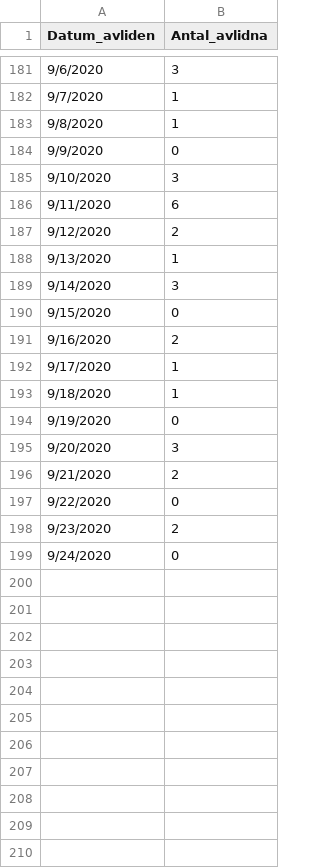
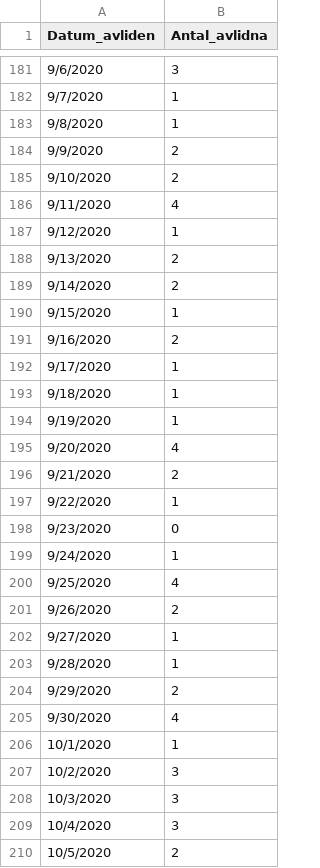
Before and after one commit to tolex3/note, a CSV file: fhm_scb_dead.csv, drawn as a sheet; only a part is shown, gaps mark what is left out; the diff covers the shown part only.

```diff
--- a/fhm_scb_dead.csv
+++ b/fhm_scb_dead.csv
@@ -183,9 +183,9 @@ Datum_avliden;Antal_avlidna
 9/8/2020;1
-9/9/2020;0
-9/10/2020;3
-9/11/2020;6
-9/12/2020;2
-9/13/2020;1
-9/14/2020;3
-9/15/2020;0
+9/9/2020;2
+9/10/2020;2
+9/11/2020;4
+9/12/2020;1
+9/13/2020;2
+9/14/2020;2
+9/15/2020;1
 9/16/2020;2
@@ -193,7 +193,18 @@ Datum_avliden;Antal_avlidna
 9/18/2020;1
-9/19/2020;0
-9/20/2020;3
+9/19/2020;1
+9/20/2020;4
 9/21/2020;2
-9/22/2020;0
-9/23/2020;2
-9/24/2020;0
+9/22/2020;1
+9/23/2020;0
+9/24/2020;1
+9/25/2020;4
+9/26/2020;2
+9/27/2020;1
+9/28/2020;1
+9/29/2020;2
+9/30/2020;4
+10/1/2020;1
+10/2/2020;3
+10/3/2020;3
+10/4/2020;3
+10/5/2020;2
```
Also changed, not shown: 17 added rows and 37 edited cells elsewhere in this file, death_per_M_1990_2020_Jan_Jul.csv, fhm_dead_age_grp.csv, 25 other files.
